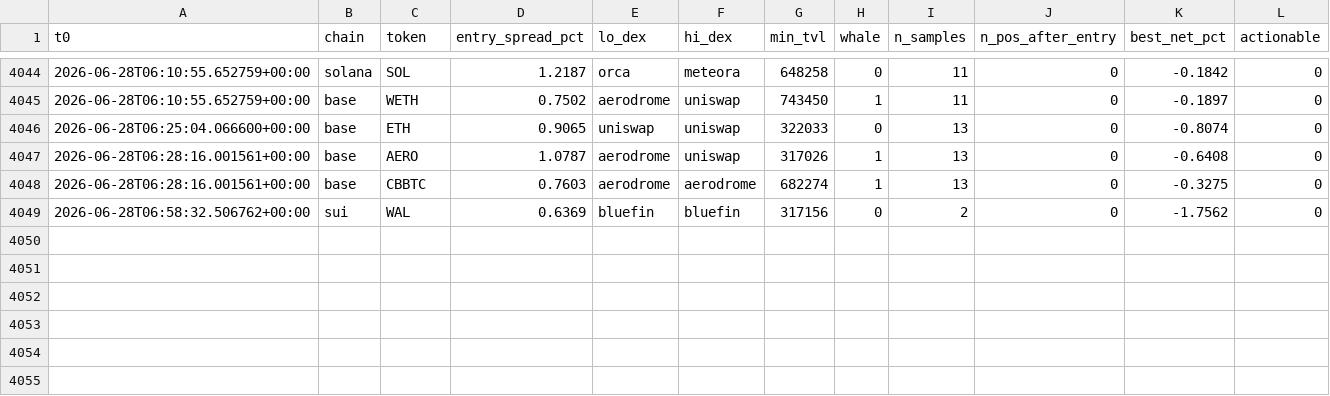
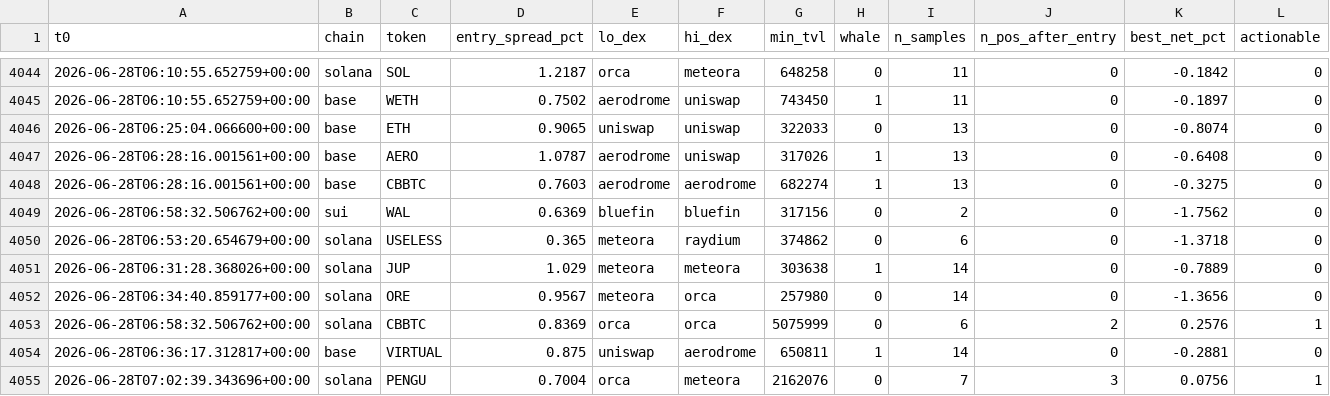
Before and after one commit to bagstreet/test, a CSV file: state/paper_exec_log.csv, drawn as a sheet; only a part is shown, gaps mark what is left out; the diff names each change by its address in the sheet, - before the commit and + after, or states it on an @@ line.

```diff
--- a/state/paper_exec_log.csv
+++ b/state/paper_exec_log.csv
+row 4050: 2026-06-28T06:53:20.654679+00:00 | solana | USELESS | 0.365 | meteora | raydium | 374862 | 0 | 6 | 0 | -1.3718 | 0
+row 4051: 2026-06-28T06:31:28.368026+00:00 | solana | JUP | 1.029 | meteora | meteora | 303638 | 1 | 14 | 0 | -0.7889 | 0
+row 4052: 2026-06-28T06:34:40.859177+00:00 | solana | ORE | 0.9567 | meteora | orca | 257980 | 0 | 14 | 0 | -1.3656 | 0
+row 4053: 2026-06-28T06:58:32.506762+00:00 | solana | CBBTC | 0.8369 | orca | orca | 5075999 | 0 | 6 | 2 | 0.2576 | 1
+row 4054: 2026-06-28T06:36:17.312817+00:00 | base | VIRTUAL | 0.875 | uniswap | aerodrome | 650811 | 1 | 14 | 0 | -0.2881 | 0
+row 4055: 2026-06-28T07:02:39.343696+00:00 | solana | PENGU | 0.7004 | orca | meteora | 2162076 | 0 | 7 | 3 | 0.0756 | 1
```
Also changed, not shown: 3 other files.
